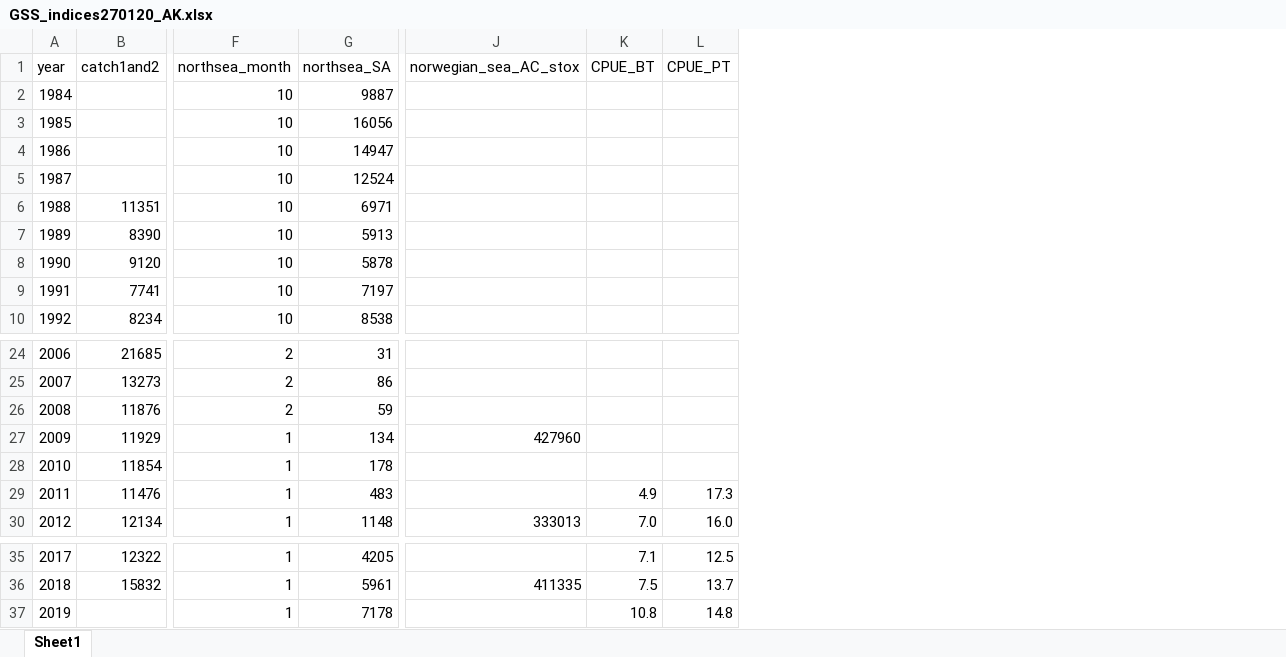
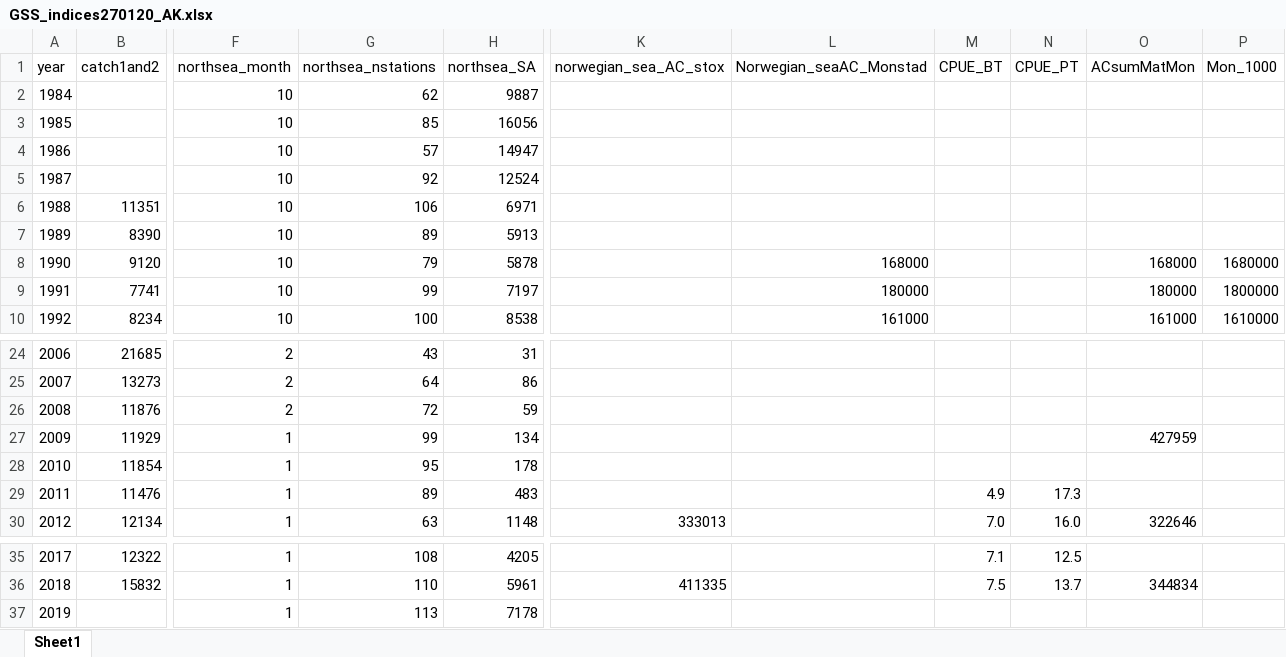
Before and after one commit to ices-eg/wk_WKGSS, an Excel workbook: aru.27.123a4/data/GSS_indices270120_AK.xlsx, sheet Sheet1, drawn as a sheet; only a part is shown, gaps mark what is left out; values as stored, in another font and other column widths than the file's, no borders; addresses are those after the commit; the diff names each change by its address in the sheet, - before the commit and + after, or states it on an @@ line.

Commit message:
Update data and WD for aru.27.123a4

```diff
--- a/aru.27.123a4/data/GSS_indices270120_AK.xlsx (sheet Sheet1)
+++ b/aru.27.123a4/data/GSS_indices270120_AK.xlsx (sheet Sheet1)
+column G (northsea_nstations), rows 2-10: 62 | 85 | 57 | 92 | 106 | 89 | 79 | 99 | 100; rows 24-30: 43 | 64 | 72 | 99 | 95 | 89 | 63; rows 35-37: 108 | 110 | 113
+column L (Norwegian_seaAC_Monstad), rows 8-10: 168000 | 180000 | 161000
+column O (ACsumMatMon), rows 8-10: 168000 | 180000 | 161000; rows 27-30: 427959 |  |  | 322646; row 36: 344834
+column P (Mon_1000), rows 8-10: 1680000 | 1800000 | 1610000
-K27 (norwegian_sea_AC_stox): 427960
+K27 (norwegian_sea_AC_stox): (empty)
-M37 (CPUE_BT): 10.8
+M37 (CPUE_BT): (empty)
-N37 (CPUE_PT): 14.8
+N37 (CPUE_PT): (empty)
```
Also changed, not shown: 3 other files.
